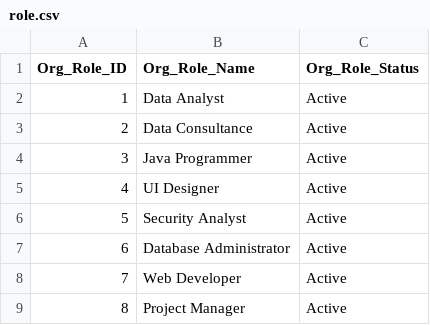
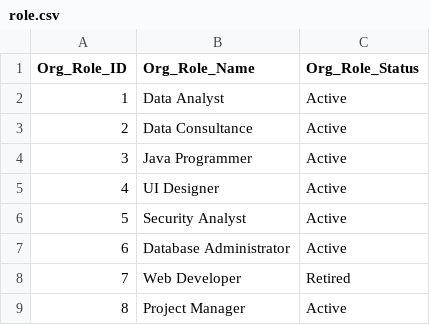
Before and after one commit to nataliechua/learning-journey-planning-system, a CSV file: spm_database/RawData/role.csv, drawn as a sheet.

```diff
--- a/spm_database/RawData/role.csv
+++ b/spm_database/RawData/role.csv
@@ -7,3 +7,3 @@ Org_Role_ID,Org_Role_Name,Org_Role_Status
 6,Database Administrator,Active
-7,Web Developer,Active
+7,Web Developer,Retired
 8,Project Manager,Active
```
Also changed, not shown: 1 other file.
